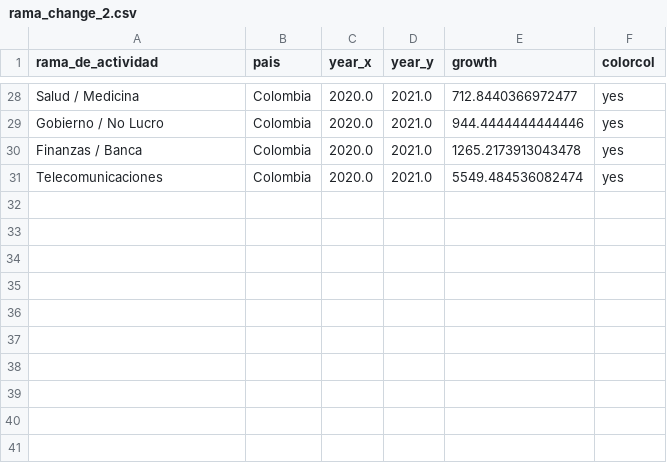
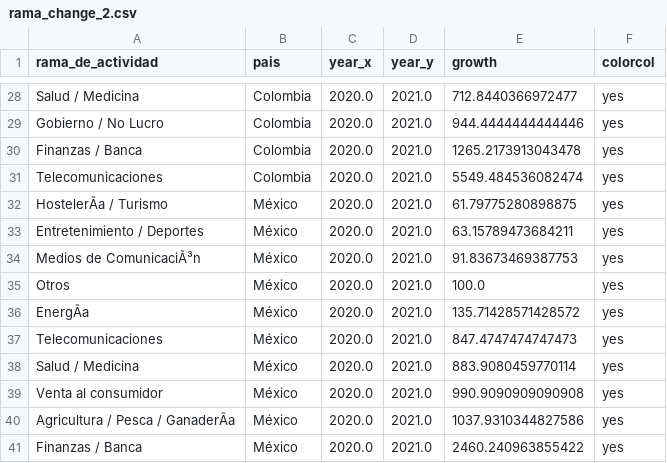
Before and after one commit to AlvaroAltamiranoM/unilyrics-hotmail.com, a CSV file: tables/rama_change_2.csv, drawn as a sheet; only a part is shown, gaps mark what is left out; the diff names each change by its address in the sheet, - before the commit and + after, or states it on an @@ line.

```diff
--- a/tables/rama_change_2.csv
+++ b/tables/rama_change_2.csv
+row 32: HostelerÃa / Turismo | México | 2020.0 | 2021.0 | 61.79775280898875 | yes
+row 33: Entretenimiento / Deportes | México | 2020.0 | 2021.0 | 63.15789473684211 | yes
+row 34: Medios de ComunicaciÃ³n | México | 2020.0 | 2021.0 | 91.83673469387753 | yes
+row 35: Otros | México | 2020.0 | 2021.0 | 100.0 | yes
+row 36: EnergÃa | México | 2020.0 | 2021.0 | 135.71428571428572 | yes
+row 37: Telecomunicaciones | México | 2020.0 | 2021.0 | 847.4747474747473 | yes
+row 38: Salud / Medicina | México | 2020.0 | 2021.0 | 883.9080459770114 | yes
+row 39: Venta al consumidor | México | 2020.0 | 2021.0 | 990.9090909090908 | yes
+row 40: Agricultura / Pesca / GanaderÃa | México | 2020.0 | 2021.0 | 1037.9310344827586 | yes
+row 41: Finanzas / Banca | México | 2020.0 | 2021.0 | 2460.240963855422 | yes
```
Also changed, not shown: tables/google.csv, tables/rama_change.csv, 4 other files.
